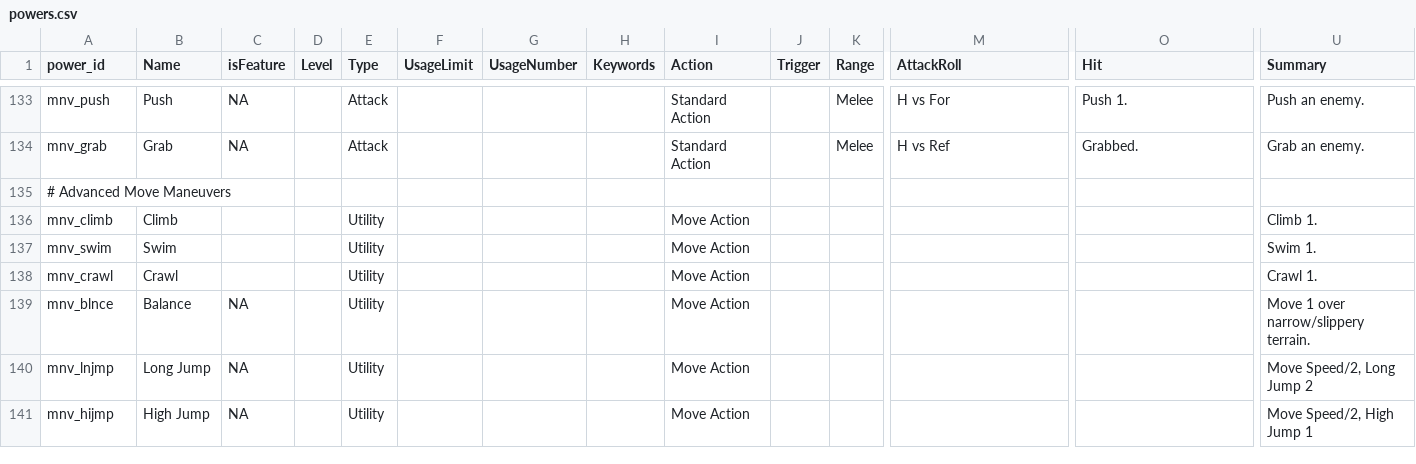
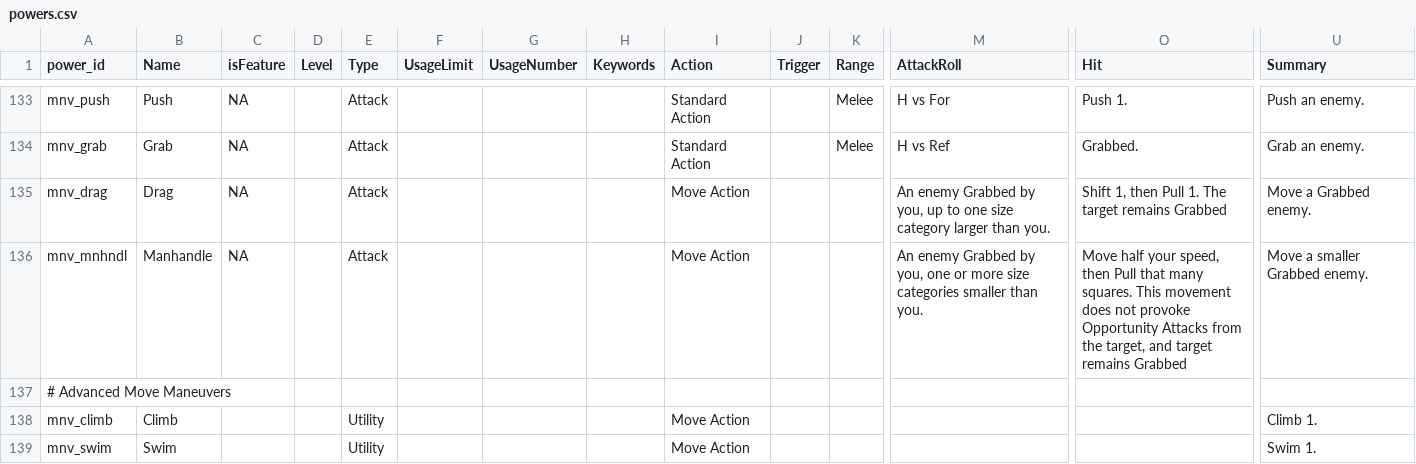
Before and after one commit to capelastegui/sfrpg, a CSV file: inst/raw/character_creation/powers.csv, drawn as a sheet; only a part is shown, gaps mark what is left out; the shorter side is filled out with more unchanged rows; rows hold the shown columns only; the diff names each change by its address in the sheet, - before the commit and + after, or states it on an @@ line.

Commit message:
feature #112; New Maneuver: Drag

```diff
--- a/inst/raw/character_creation/powers.csv
+++ b/inst/raw/character_creation/powers.csv
+row 135: mnv_drag | Drag | NA |  | Attack |  |  |  | Move Action |  |  | An enemy Grabbed by you, up to one size category larger than you. | Shift 1, then Pull 1. The target remains Grabbed | Move a Grabbed enemy.
+row 136: mnv_mnhndl | Manhandle | NA |  | Attack |  |  |  | Move Action |  |  | An enemy Grabbed by you, one or more size categories smaller than you. | Move half your speed, then Pull that many squares. This movement does not provoke Opportunity Attacks from the target, and target remains Grabbed | Move a smaller Grabbed enemy.
```
Also changed, not shown: inst/raw/character_creation/power_map.csv.
